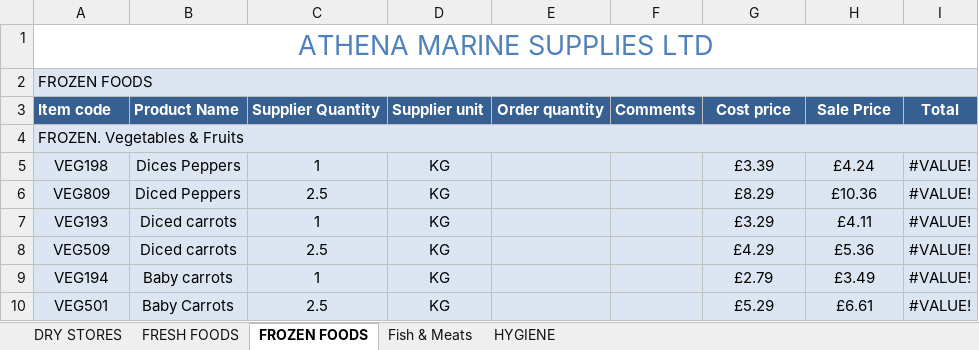
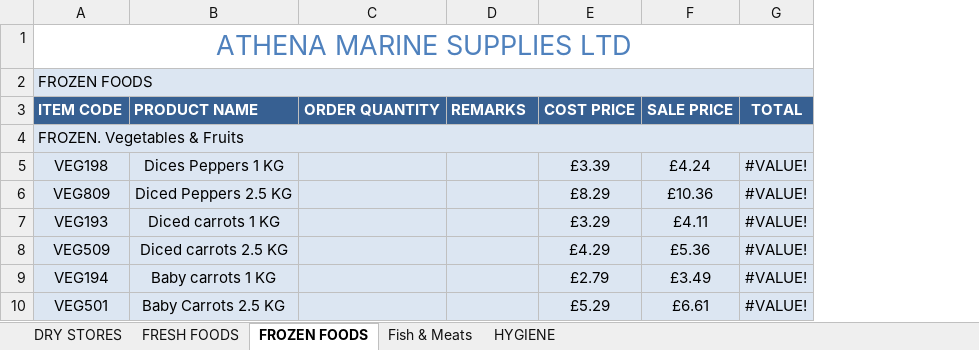
Before and after one commit to two52yards-pixel/Athenainternalquote, an Excel workbook: data/new price list.xlsx, sheet FROZEN FOODS, drawn as a sheet; only a part is shown; values as stored, in another font and other column widths than the file's, no borders; removed rows and columns are numbered as before the commit, all else as after; the diff names each change by its address in the sheet, - before the commit and + after, or states it on an @@ line.

```diff
--- a/data/new price list.xlsx (sheet FROZEN FOODS)
+++ b/data/new price list.xlsx (sheet FROZEN FOODS)
-column B, rows 5-10: Dices Peppers | Diced Peppers | Diced carrots | Diced carrots | Baby carrots | Baby Carrots
-column C, rows 5-10: 1 | 2.5 | 1 | 2.5 | 1 | 2.5
-column D, rows 5-10: all KG
-column E, empty
+column B, rows 5-10: Dices Peppers 1 KG | Diced Peppers 2.5 KG | Diced carrots 1 KG | Diced carrots 2.5 KG | Baby carrots 1 KG | Baby Carrots 2.5 KG
+column C, empty
-row 3: Item code | Product Name | Supplier Quantity | Supplier unit | Order quantity | Comments | Cost price | Sale Price | Total
+row 3: ITEM CODE | PRODUCT NAME | ORDER QUANTITY | REMARKS | COST PRICE | SALE PRICE | TOTAL
```
Also changed, not shown: sheet FRESH FOODS, sheet HYGIENE, sheet Fish & Meats, sheet DRY STORES, formulas that keep their value.
